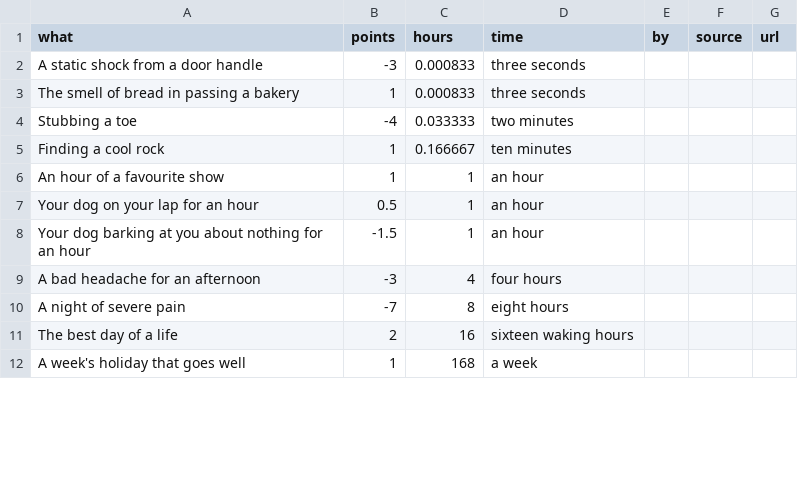
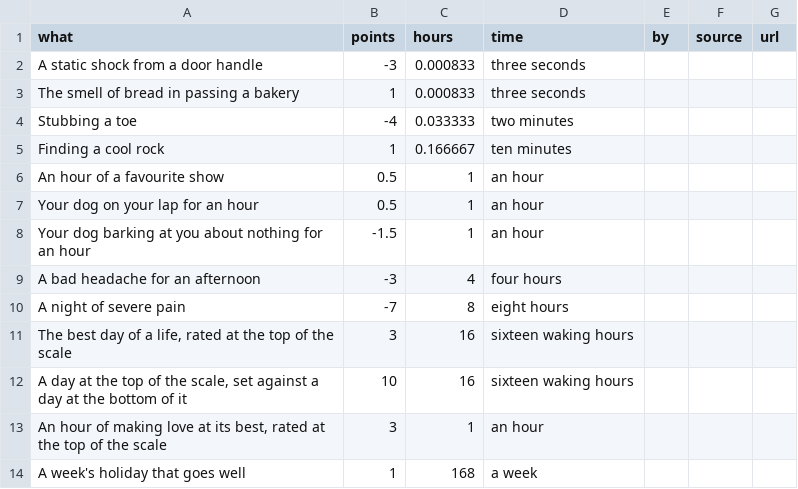
Before and after one commit to bmander/plenty, a CSV file: config/wellby_moments.csv, drawn as a sheet; only a part is shown; the diff covers the shown part only.

```diff
--- a/config/wellby_moments.csv
+++ b/config/wellby_moments.csv
@@ -5,3 +5,3 @@ Stubbing a toe,-4,0.033333,two minutes,,,
 Finding a cool rock,1,0.166667,ten minutes,,,
-An hour of a favourite show,1,1,an hour,,,
+An hour of a favourite show,0.5,1,an hour,,,
 Your dog on your lap for an hour,0.5,1,an hour,,,
@@ -10,3 +10,5 @@ A bad headache for an afternoon,-3,4,four hours,,,
 A night of severe pain,-7,8,eight hours,,,
-The best day of a life,2,16,sixteen waking hours,,,
+"The best day of a life, rated at the top of the scale",3,16,sixteen waking hours,,,
+"A day at the top of the scale, set against a day at the bottom of it",10,16,sixteen waking hours,,,
+"An hour of making love at its best, rated at the top of the scale",3,1,an hour,,,
 A week's holiday that goes well,1,168,a week,,,
```
Also changed, not shown: 5 edited cells elsewhere in this file, config/wellby_benchmarks.csv, 2 other files.
